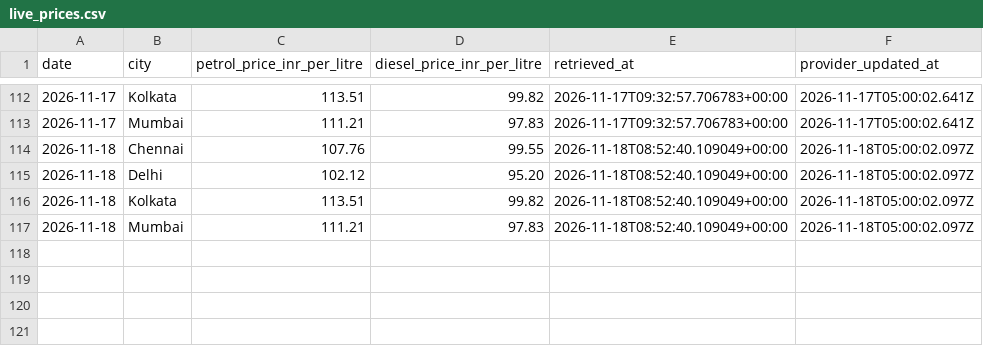
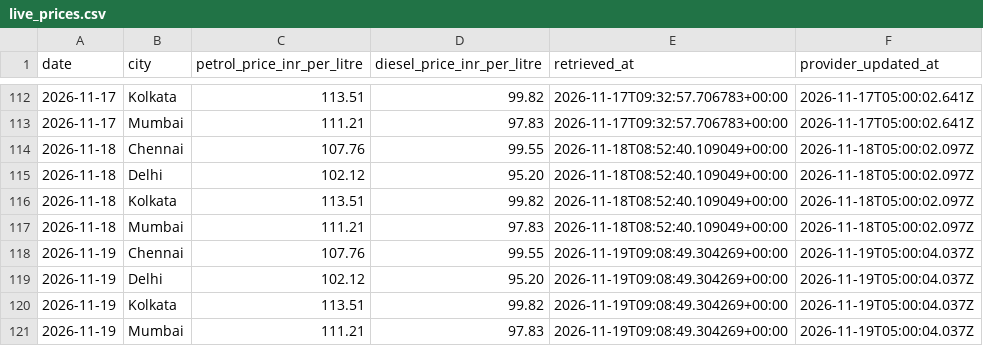
Before and after one commit to SanthoshEasuwar/fuel-price-prediction-sys, a CSV file: Data/live_prices.csv, drawn as a sheet; only a part is shown, gaps mark what is left out; the diff names each change by its address in the sheet, - before the commit and + after, or states it on an @@ line.

```diff
--- a/Data/live_prices.csv
+++ b/Data/live_prices.csv
+row 118: 2026-11-19 | Chennai | 107.76 | 99.55 | 2026-11-19T09:08:49.304269+00:00 | 2026-11-19T05:00:04.037Z
+row 119: 2026-11-19 | Delhi | 102.12 | 95.20 | 2026-11-19T09:08:49.304269+00:00 | 2026-11-19T05:00:04.037Z
+row 120: 2026-11-19 | Kolkata | 113.51 | 99.82 | 2026-11-19T09:08:49.304269+00:00 | 2026-11-19T05:00:04.037Z
+row 121: 2026-11-19 | Mumbai | 111.21 | 97.83 | 2026-11-19T09:08:49.304269+00:00 | 2026-11-19T05:00:04.037Z
```
Also changed, not shown: Data/daily_forecasts.csv.
